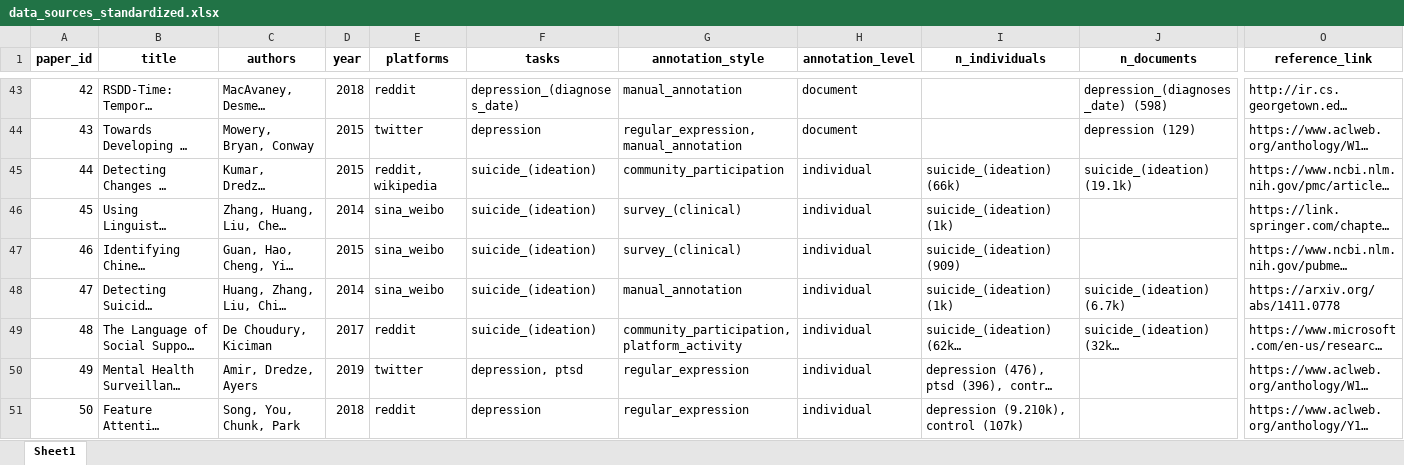
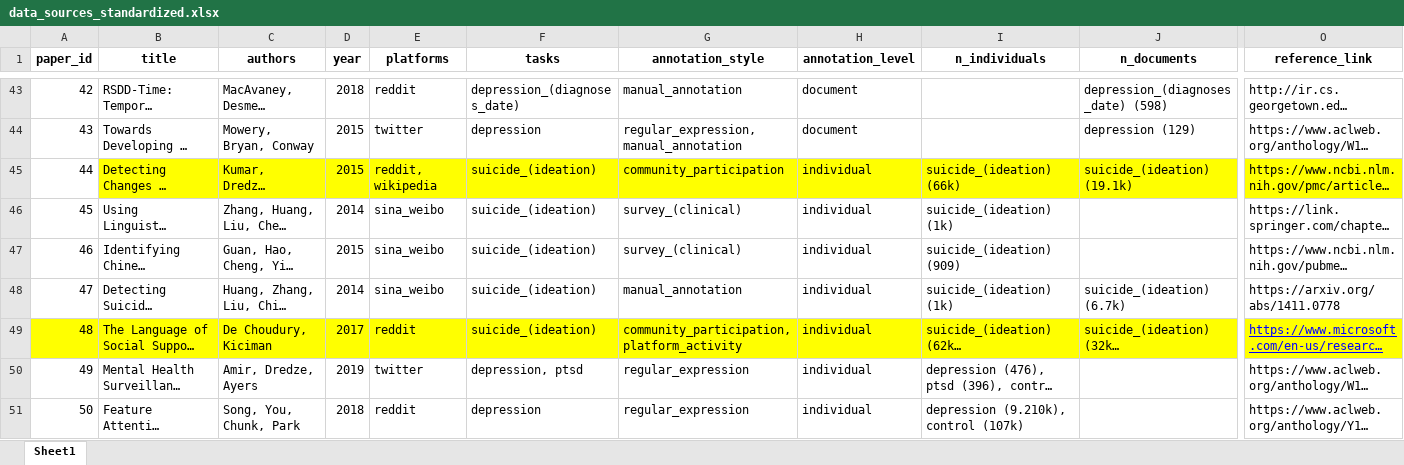
Before and after one commit to mikodham/intellibots_spring21, an Excel workbook: Dataset/data_sources_standardized.xlsx, sheet Sheet1, drawn as a sheet; only a part is shown, gaps mark what is left out; long unchanged cells end in …; values as stored, in another font and other column widths than the file's, no borders; the diff covers the shown part only; the diff names each change by its address in the sheet, - before the commit and + after, or states it on an @@ line.

```diff
--- a/Dataset/data_sources_standardized.xlsx (sheet Sheet1)
+++ b/Dataset/data_sources_standardized.xlsx (sheet Sheet1)
-B45:O45 fill: none
+B45:O45 fill: #FFFF00
-A49:O49 fill: none
+A49:O49 fill: #FFFF00
@@ O49 underline: off → on, text colour: black → #0000FF @@
```
Also changed, not shown: cell formats elsewhere in this sheet, 9 other files.
